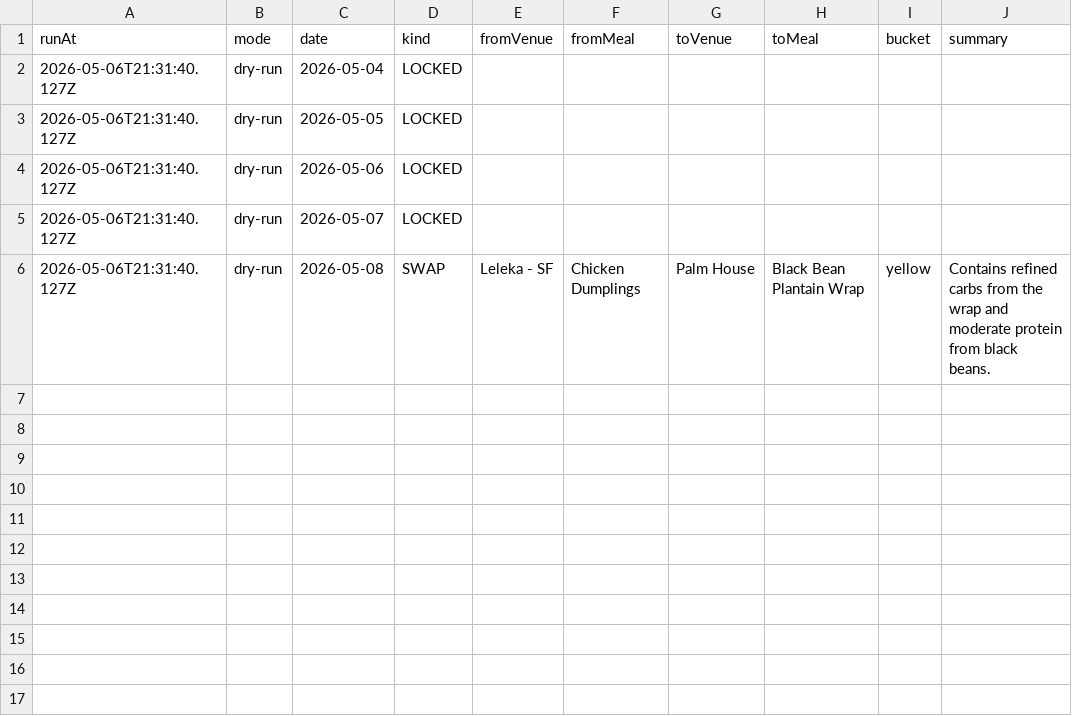
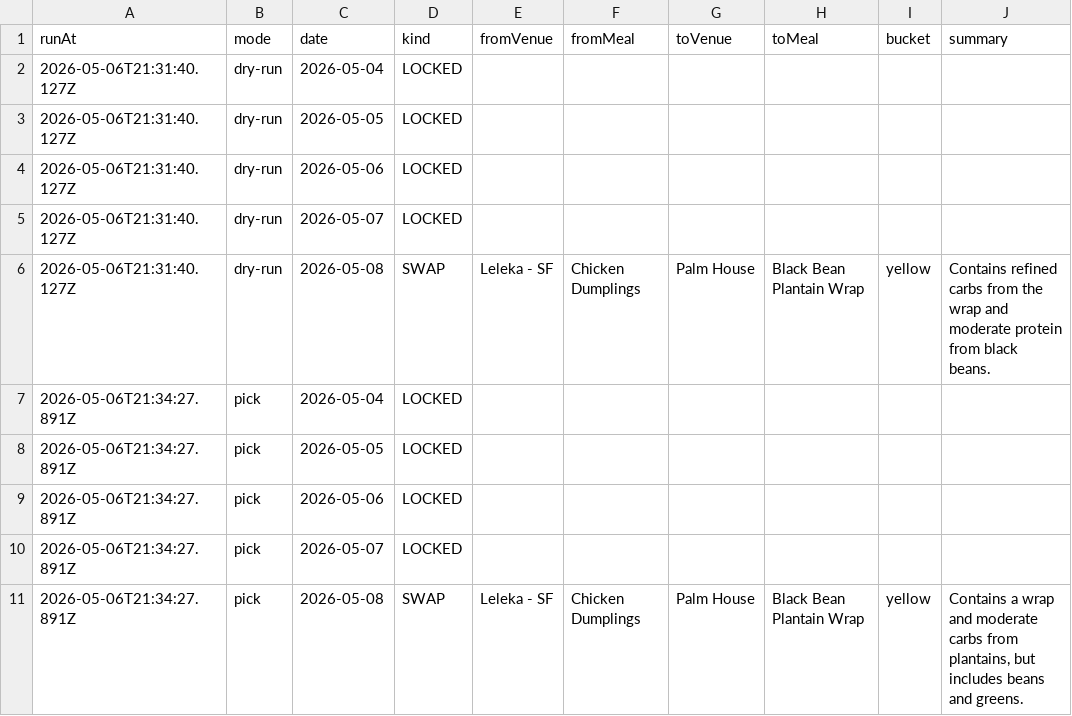
Before and after one commit to Mandolin-RoshanT/forkable-bot, a CSV file: runs/history.csv, drawn as a sheet; the diff names each change by its address in the sheet, - before the commit and + after, or states it on an @@ line.

Commit message:
chore(runs): log picks for 2026-05-06

```diff
--- a/runs/history.csv
+++ b/runs/history.csv
+row 7: 2026-05-06T21:34:27.891Z | pick | 2026-05-04 | LOCKED
+row 8: 2026-05-06T21:34:27.891Z | pick | 2026-05-05 | LOCKED
+row 9: 2026-05-06T21:34:27.891Z | pick | 2026-05-06 | LOCKED
+row 10: 2026-05-06T21:34:27.891Z | pick | 2026-05-07 | LOCKED
+row 11: 2026-05-06T21:34:27.891Z | pick | 2026-05-08 | SWAP | Leleka - SF | Chicken Dumplings | Palm House | Black Bean Plantain Wrap | yellow | Contains a wrap and moderate carbs from plantains, but includes beans and greens.
```
